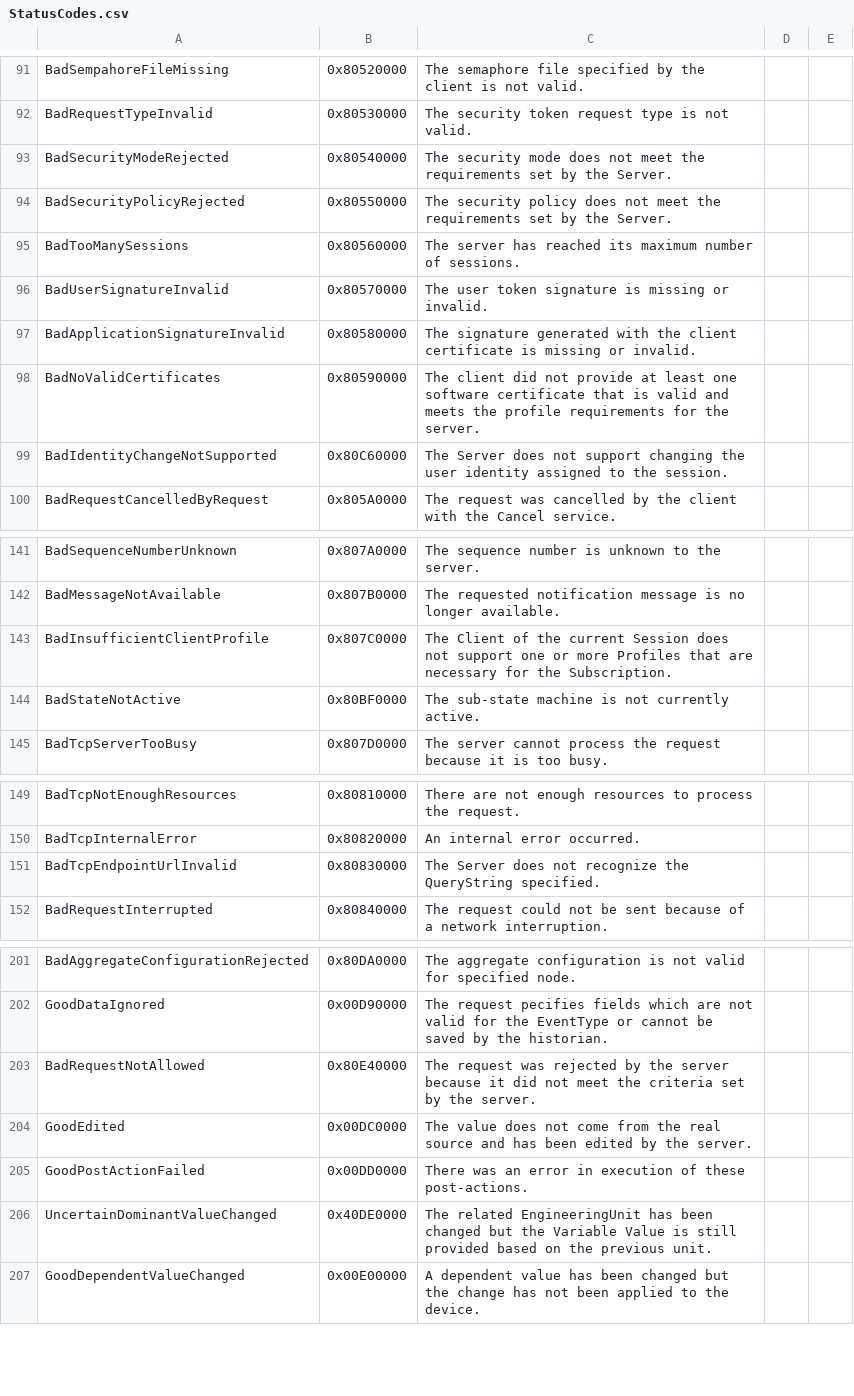
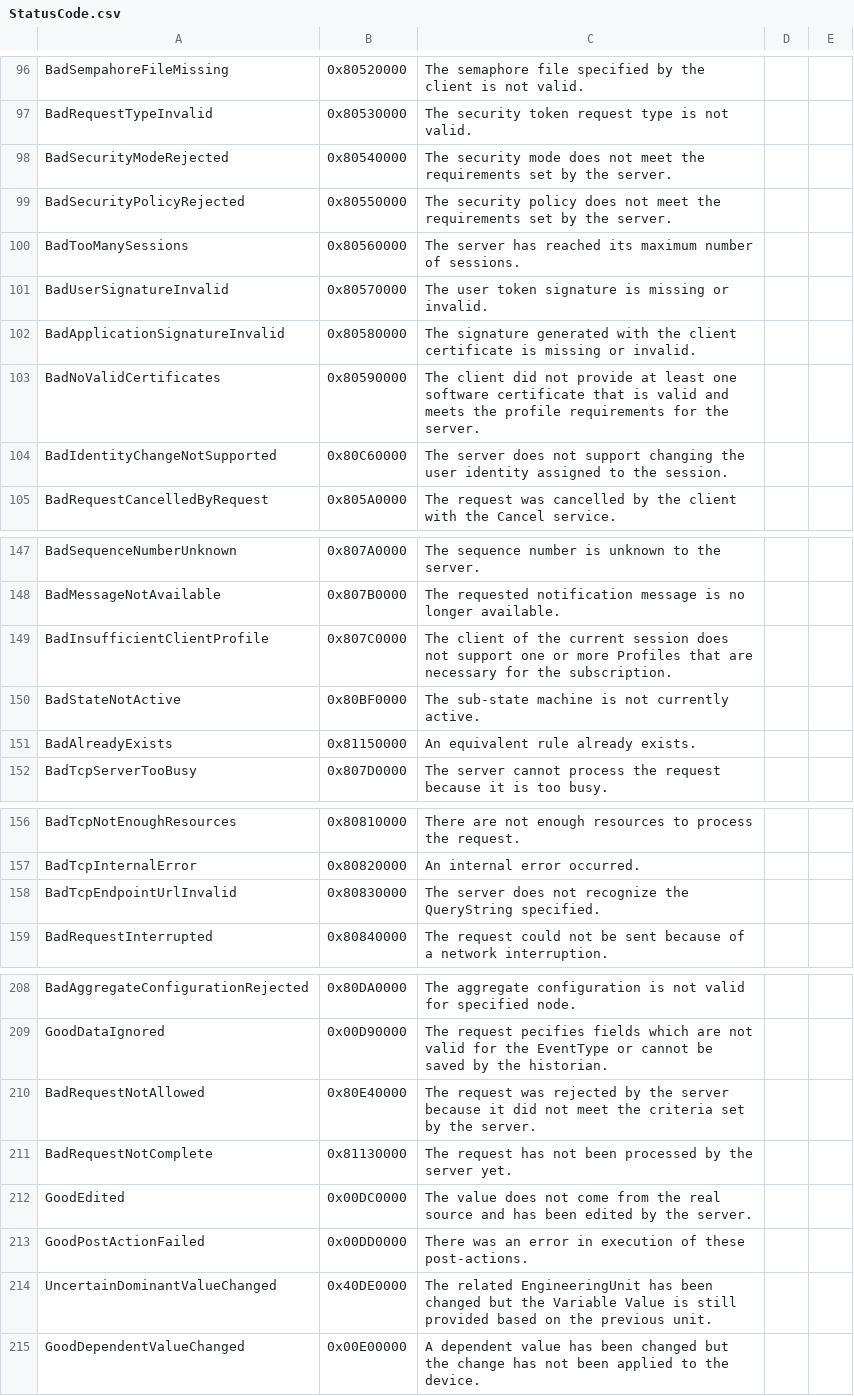
Before and after one commit to FreeOpcUa/python-opcua, a CSV file: schemas/StatusCode.csv (was schemas/StatusCodes.csv), drawn as a sheet; only a part is shown, gaps mark what is left out; the diff covers the shown part only.

```diff
--- a/schemas/StatusCodes.csv
+++ b/schemas/StatusCode.csv
@@ -92,4 +97,4 @@ BadSempahoreFileMissing,0x80520000,The semaphore file specified by the client is
 BadRequestTypeInvalid,0x80530000,The security token request type is not valid.
-BadSecurityModeRejected,0x80540000,The security mode does not meet the requirements set by the Server.
-BadSecurityPolicyRejected,0x80550000,The security policy does not meet the requirements set by the Server.
+BadSecurityModeRejected,0x80540000,The security mode does not meet the requirements set by the server.
+BadSecurityPolicyRejected,0x80550000,The security policy does not meet the requirements set by the server.
 BadTooManySessions,0x80560000,The server has reached its maximum number of sessions.
@@ -98,3 +103,3 @@ BadApplicationSignatureInvalid,0x80580000,The signature generated with the clien
 BadNoValidCertificates,0x80590000,The client did not provide at least one software certificate that is valid and meets the profile requirements for the server.
-BadIdentityChangeNotSupported,0x80C60000,The Server does not support changing the user identity assigned to the session.
+BadIdentityChangeNotSupported,0x80C60000,The server does not support changing the user identity assigned to the session.
 BadRequestCancelledByRequest,0x805A0000,The request was cancelled by the client with the Cancel service.
@@ -142,4 +148,5 @@ BadSequenceNumberUnknown,0x807A0000,The sequence number is unknown to the server
 BadMessageNotAvailable,0x807B0000,The requested notification message is no longer available.
-BadInsufficientClientProfile,0x807C0000,The Client of the current Session does not support one or more Profiles that are necessary for the Subscription.
+BadInsufficientClientProfile,0x807C0000,The client of the current session does not support one or more Profiles that are necessary for the subscription.
 BadStateNotActive,0x80BF0000,The sub-state machine is not currently active.
+BadAlreadyExists,0x81150000,An equivalent rule already exists.
 BadTcpServerTooBusy,0x807D0000,The server cannot process the request because it is too busy.
@@ -150,3 +157,3 @@ BadTcpNotEnoughResources,0x80810000,There are not enough resources to process th
 BadTcpInternalError,0x80820000,An internal error occurred.
-BadTcpEndpointUrlInvalid,0x80830000,The Server does not recognize the QueryString specified.
+BadTcpEndpointUrlInvalid,0x80830000,The server does not recognize the QueryString specified.
 BadRequestInterrupted,0x80840000,The request could not be sent because of a network interruption.
@@ -203,2 +210,3 @@ GoodDataIgnored,0x00D90000,The request pecifies fields which are not valid for t
 BadRequestNotAllowed,0x80E40000,The request was rejected by the server because it did not meet the criteria set by the server.
+BadRequestNotComplete,0x81130000,The request has not been processed by the server yet.
 GoodEdited,0x00DC0000,The value does not come from the real source and has been edited by the server.
```
Also changed, not shown: 6 added rows and 10 edited cells elsewhere in this file, schemas/AttributeIds.csv, 17 other files.
